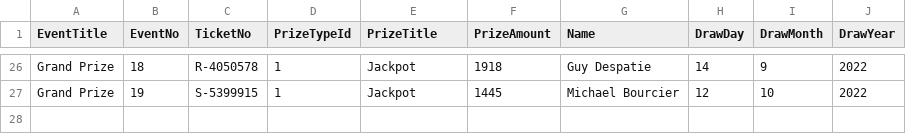
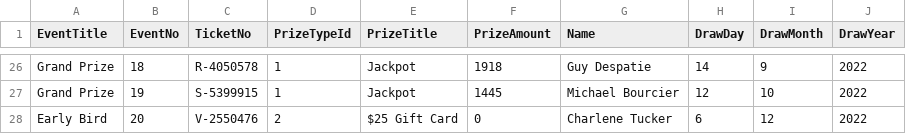
Before and after one commit to LuxYogasegaran/winners-list, a CSV file: esphospraffle.5050central.com$winners.csv, drawn as a sheet; only a part is shown, gaps mark what is left out.

Commit message:
Update esphospraffle.5050central.com$winners.csv

```diff
--- a/esphospraffle.5050central.com$winners.csv
+++ b/esphospraffle.5050central.com$winners.csv
@@ -27 +27,2 @@ Grand Prize,18,R-4050578,1,Jackpot,1918,Guy Despatie,14,9,2022
 Grand Prize,19,S-5399915,1,Jackpot,1445,Michael Bourcier,12,10,2022
+Early Bird,20,V-2550476,2,$25 Gift Card,0,Charlene Tucker,6,12,2022
```
